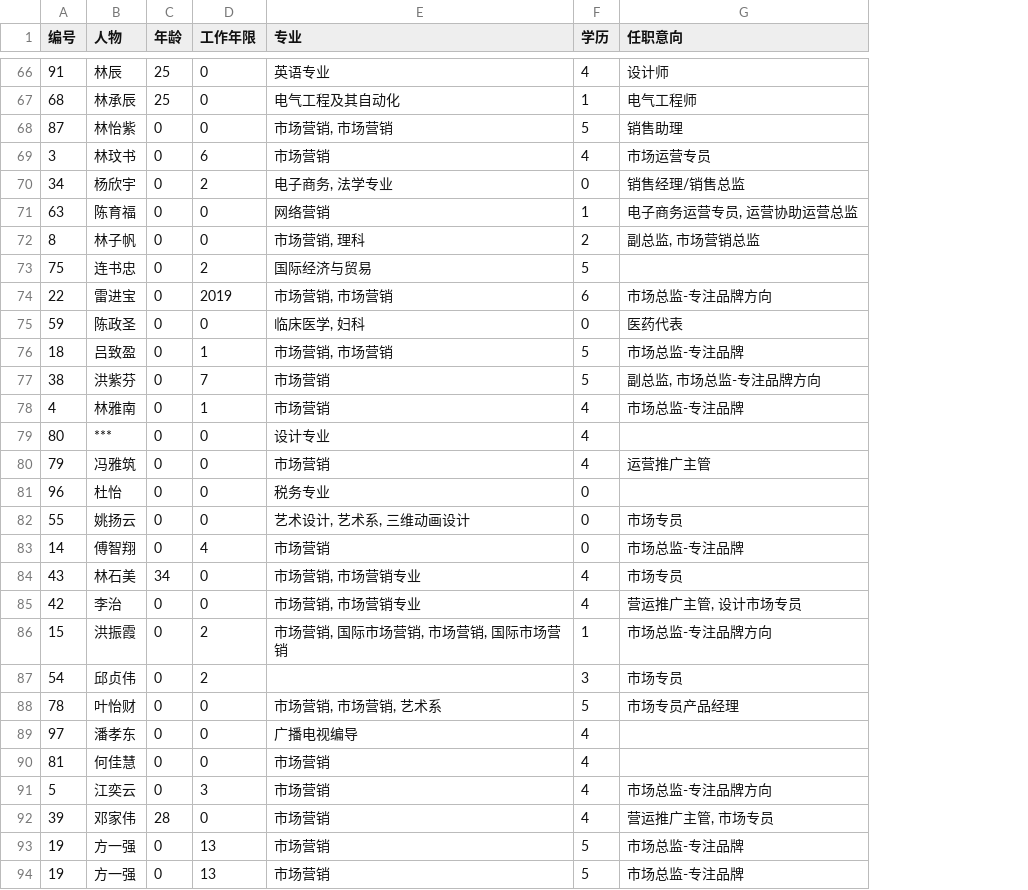
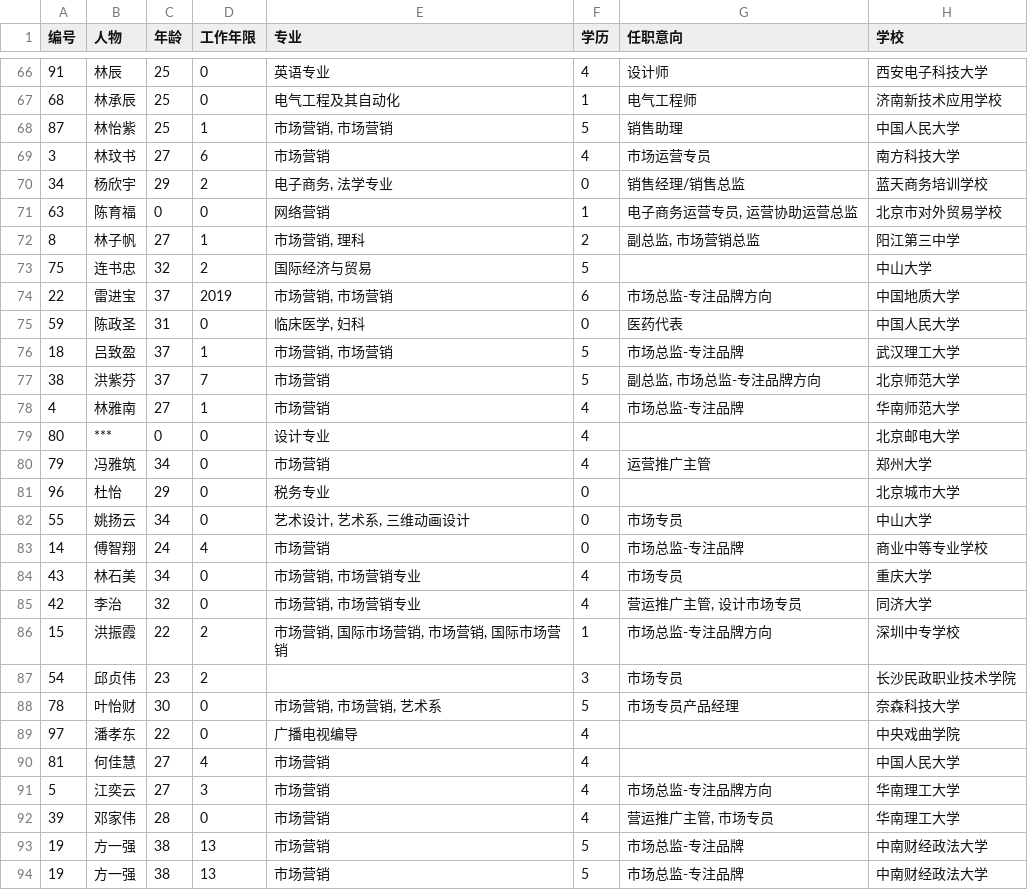
Before and after one commit to lmyleopold/resumeee, a CSV file: data/json/recruit_output.csv, drawn as a sheet; only a part is shown, gaps mark what is left out; the diff covers the shown part only; the diff names each change by its address in the sheet, - before the commit and + after, or states it on an @@ line.

```diff
--- a/data/json/recruit_output.csv
+++ b/data/json/recruit_output.csv
+column H (学校), rows 66-94: 西安电子科技大学 | 济南新技术应用学校 | 中国人民大学 | 南方科技大学 | 蓝天商务培训学校 | 北京市对外贸易学校 | 阳江第三中学 | 中山大学 | 中国地质大学 | 中国人民大学 | 武汉理工大学 | 北京师范大学 | 华南师范大学 | 北京邮电大学 | 郑州大学 | 北京城市大学 | 中山大学 | 商业中等专业学校 | 重庆大学 | 同济大学 | 深圳中专学校 | 长沙民政职业技术学院 | 奈森科技大学 | 中央戏曲学院 | 中国人民大学 | 华南理工大学 | 华南理工大学 | 中南财经政法大学 | 中南财经政法大学
-C68 (年龄): 0
+C68 (年龄): 25
-D68 (工作年限): 0
+D68 (工作年限): 1
-C69 (年龄): 0
+C69 (年龄): 27
-C70 (年龄): 0
+C70 (年龄): 29
-C72 (年龄): 0
+C72 (年龄): 27
-D72 (工作年限): 0
+D72 (工作年限): 1
-C73 (年龄): 0
+C73 (年龄): 32
-C74 (年龄): 0
+C74 (年龄): 37
-C75 (年龄): 0
+C75 (年龄): 31
-C76:C77 (年龄): 0
+C76:C77 (年龄): 37
-C78 (年龄): 0
+C78 (年龄): 27
-C80 (年龄): 0
+C80 (年龄): 34
-C81 (年龄): 0
+C81 (年龄): 29
-C82 (年龄): 0
+C82 (年龄): 34
-C83 (年龄): 0
+C83 (年龄): 24
-C85 (年龄): 0
+C85 (年龄): 32
-C86 (年龄): 0
+C86 (年龄): 22
-C87 (年龄): 0
+C87 (年龄): 23
-C88 (年龄): 0
+C88 (年龄): 30
-C89 (年龄): 0
+C89 (年龄): 22
-C90:C91 (年龄): 0
+C90:C91 (年龄): 27
-D90 (工作年限): 0
+D90 (工作年限): 4
-C93:C94 (年龄): 0
+C93:C94 (年龄): 38
```
Also changed, not shown: 52 edited cells elsewhere in this file, data/job_detail.csv.
